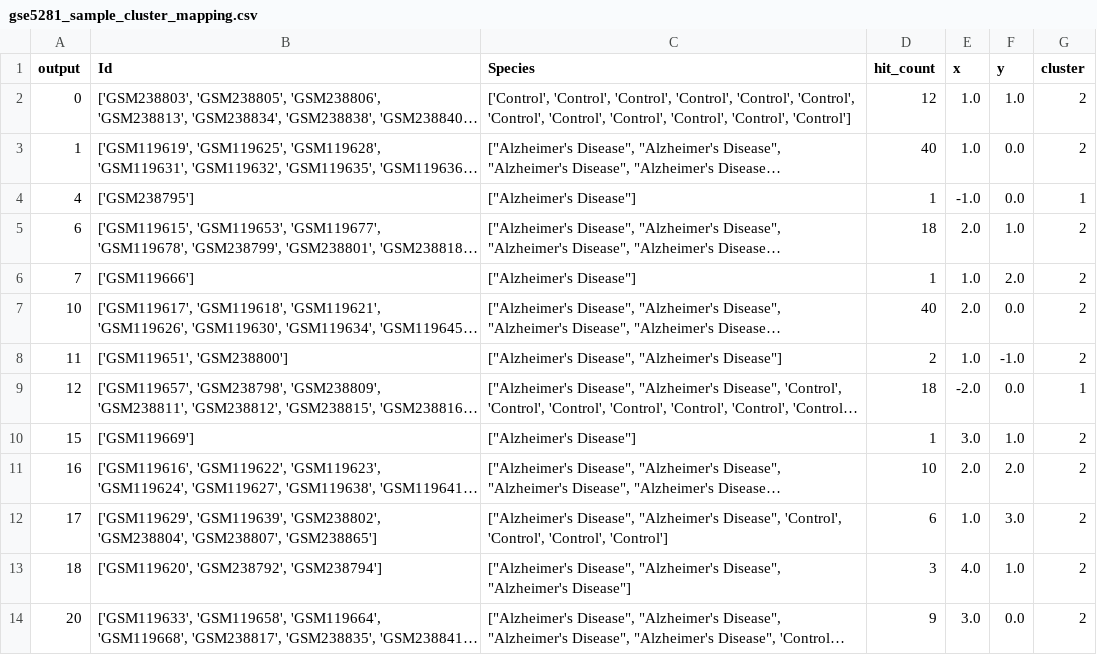
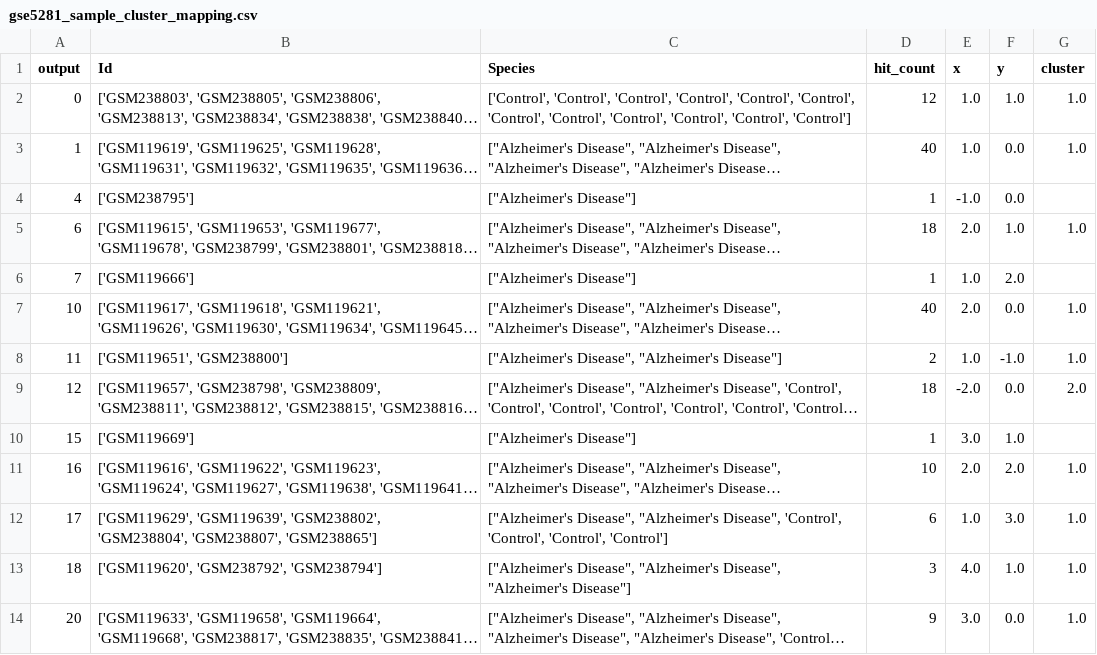
Before and after one commit to cepdnaclk/e19-4yp-Extending-the-Growing-Self-Organizing-Map-for-Unsupervised-Learning-Based-Modelling, a CSV file: code/Objective02/gse5281_sample_cluster_mapping.csv, drawn as a sheet; long unchanged cells end in …; the diff names each change by its address in the sheet, - before the commit and + after, or states it on an @@ line.

```diff
--- a/code/Objective02/gse5281_sample_cluster_mapping.csv
+++ b/code/Objective02/gse5281_sample_cluster_mapping.csv
-G2:G3 (cluster): 2
+G2:G3 (cluster): 1.0
-G4 (cluster): 1
+G4 (cluster): (empty)
-G5 (cluster): 2
+G5 (cluster): 1.0
-G6 (cluster): 2
+G6 (cluster): (empty)
-G7:G8 (cluster): 2
+G7:G8 (cluster): 1.0
-G9 (cluster): 1
+G9 (cluster): 2.0
-G10 (cluster): 2
+G10 (cluster): (empty)
-G11:G14 (cluster): 2
+G11:G14 (cluster): 1.0
```
Also changed, not shown: code/Objective02/gsom_node_clusters_gse5281.csv, 5 other files.
